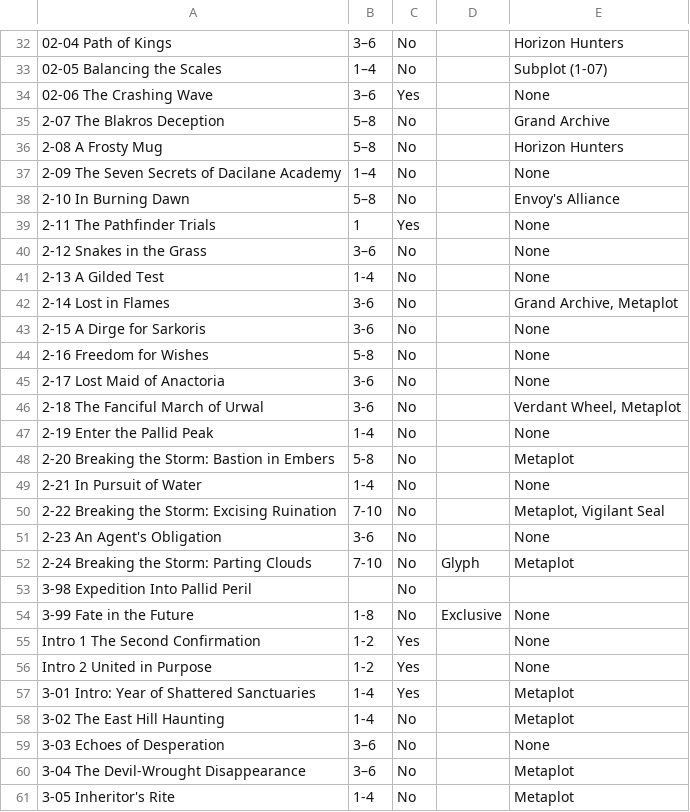
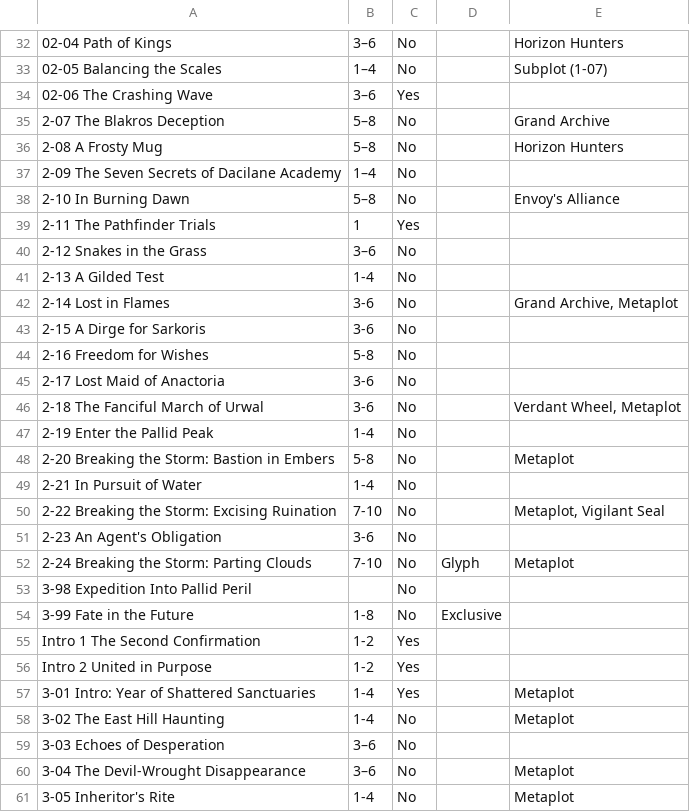
Before and after one commit to doughahn/unofficial-opf-guides, a CSV file: assets/2e-scenarios-2.csv (was assets/2e-scenarios.csv), drawn as a sheet; only a part is shown, gaps mark what is left out; the diff covers the shown part only; the diff names each change by its address in the sheet, - before the commit and + after, or states it on an @@ line.

```diff
--- a/assets/2e-scenarios.csv
+++ b/assets/2e-scenarios-2.csv
-E34: None
+E34: (empty)
-E37: None
+E37: (empty)
-E39:E41: None
+E39:E41: (empty)
-E43:E45: None
+E43:E45: (empty)
-E47: None
+E47: (empty)
-E49: None
+E49: (empty)
-E51: None
+E51: (empty)
-E54:E56: None
+E54:E56: (empty)
-E59: None
+E59: (empty)
```
Also changed, not shown: 5 added rows and 14 edited cells elsewhere in this file, 51 other files.
